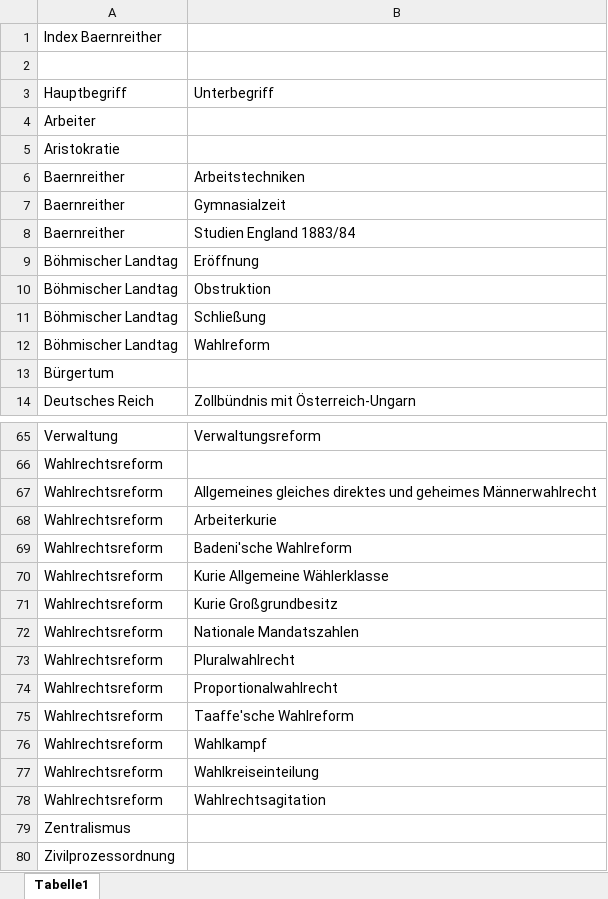
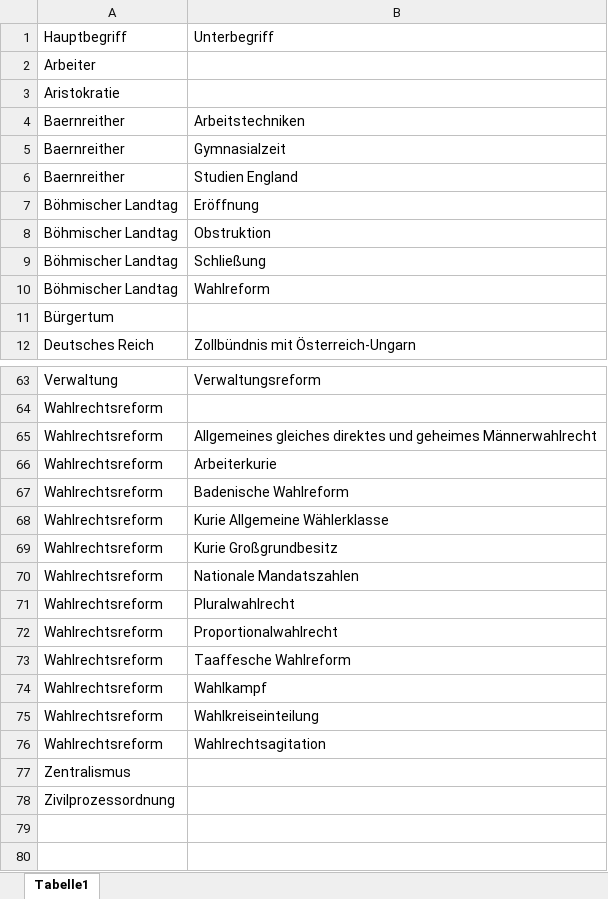
Before and after one commit to KfNGOe/baernreither-app, an Excel workbook: data/xlsx/Baernreither_Index_2023.xlsx, sheet Tabelle1, drawn as a sheet; only a part is shown, gaps mark what is left out; values as stored, in another font and other column widths than the file's, no borders; removed rows and columns are numbered as before the commit, all else as after; the diff names each change by its address in the sheet, - before the commit and + after, or states it on an @@ line.

```diff
--- a/data/xlsx/Baernreither_Index_2023.xlsx (sheet Tabelle1)
+++ b/data/xlsx/Baernreither_Index_2023.xlsx (sheet Tabelle1)
-row 1: Index Baernreither
-row 2: (empty)
-B6: Studien England 1883/84
+B6: Studien England
-B67: Badeni'sche Wahlreform
+B67: Badenische Wahlreform
-B73: Taaffe'sche Wahlreform
+B73: Taaffesche Wahlreform
```
Also changed, not shown: data/xlsx/Baernreither_Ortsregister_2023.xlsx, data/xlsx/Baernreither_Personenregister_2023.xlsx, 7 other files.
